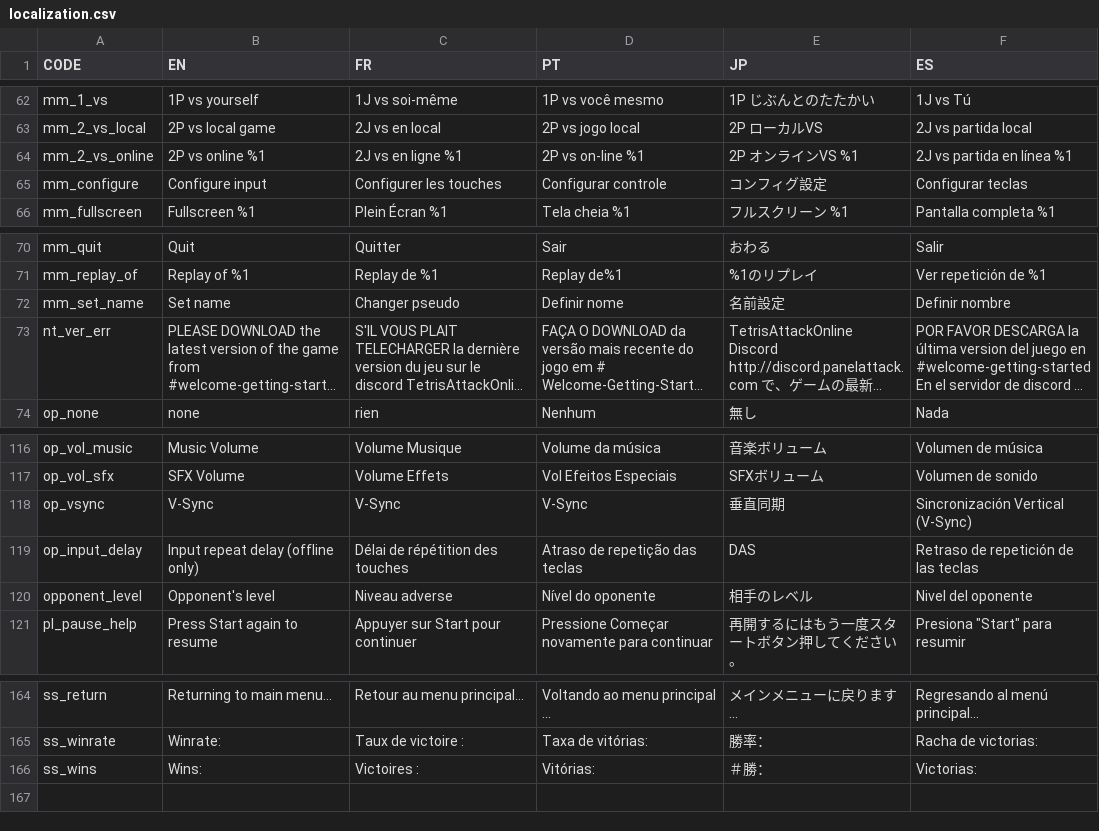
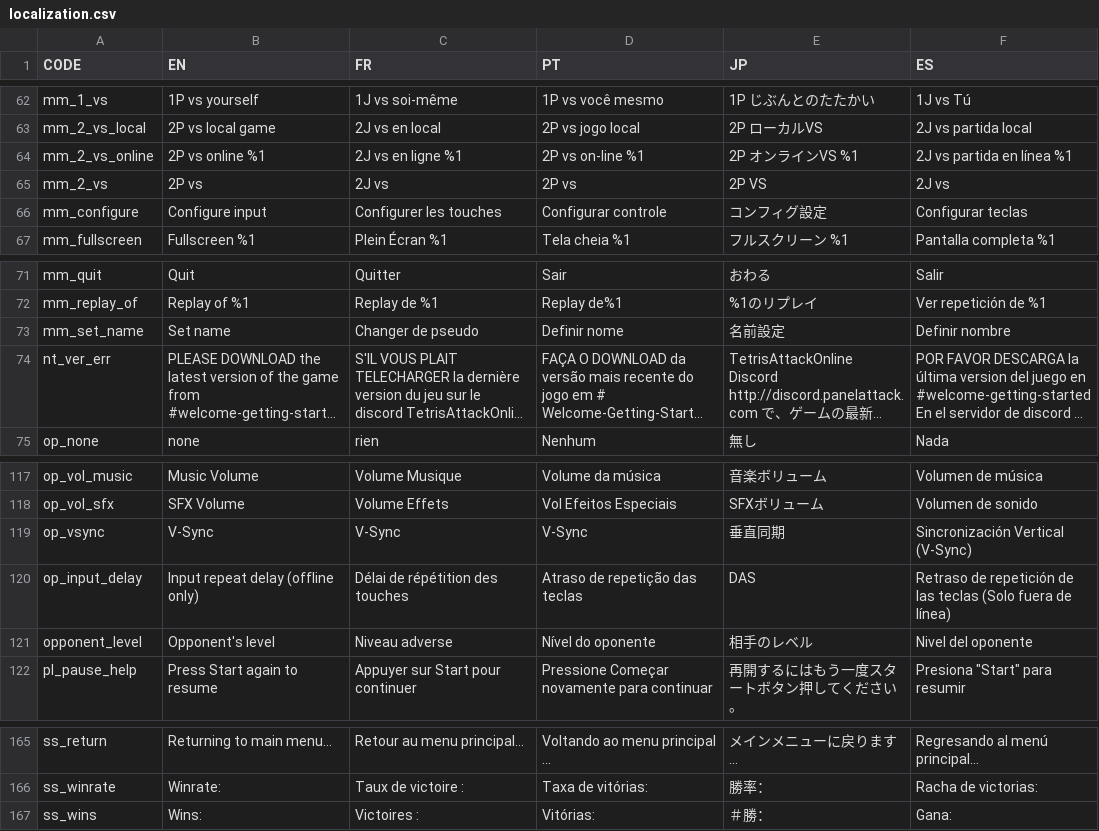
Before and after one commit to panel-attack/panel-game, a CSV file: localization.csv, drawn as a sheet; only a part is shown, gaps mark what is left out; long unchanged cells end in …; addresses are those after the commit; the diff names each change by its address in the sheet, - before the commit and + after, or states it on an @@ line.

```diff
--- a/localization.csv
+++ b/localization.csv
+row 65: mm_2_vs | 2P vs | 2J vs | 2P vs | 2P VS | 2J vs
-C73 (FR): Changer pseudo
+C73 (FR): Changer de pseudo
-F120 (ES): …las teclas
+F120 (ES): …las teclas (Solo fuera de línea)
-F167 (ES): Victorias:
+F167 (ES): Gana:
```
Also changed, not shown: 1 other file.
